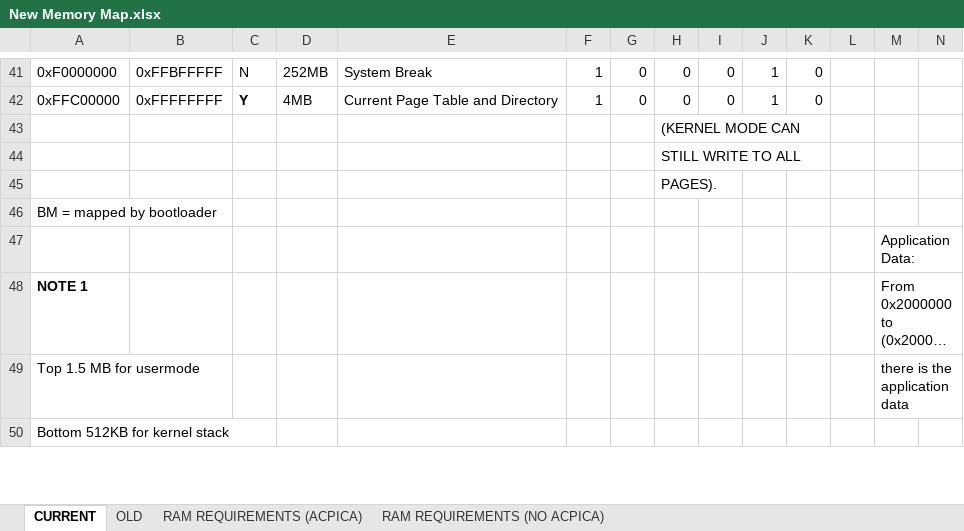
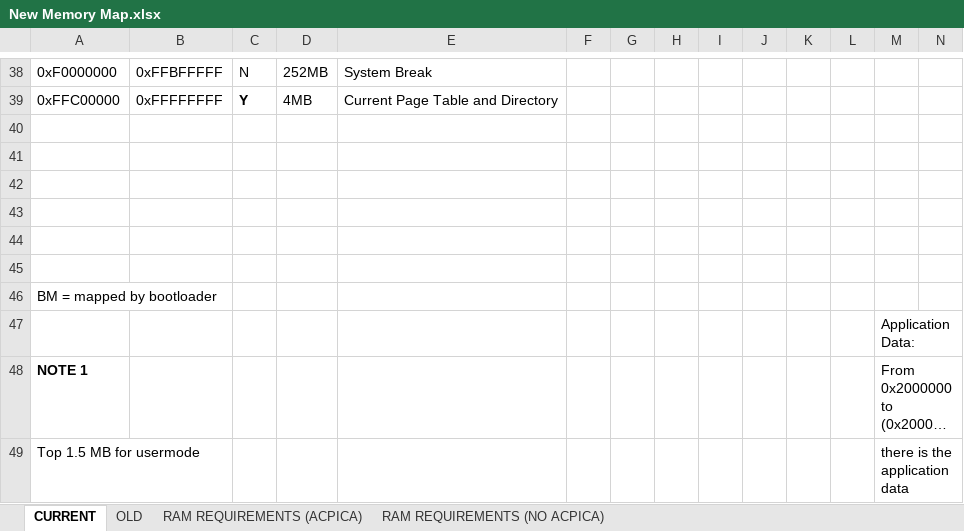
Before and after one commit to alexdboxall/Banana-Operating-System, an Excel workbook: New Memory Map.xlsx, sheet CURRENT, drawn as a sheet; only a part is shown, gaps mark what is left out; the shorter side is filled out with more unchanged rows; long unchanged cells end in …; values as stored, in another font and other column widths than the file's, no borders; conditional formats not drawn; addresses are those after the commit; rows hold the shown columns only; the diff covers the shown part only; the diff names each change by its address in the sheet, - before the commit and + after, or states it on an @@ line.

```diff
--- a/New Memory Map.xlsx (sheet CURRENT)
+++ b/New Memory Map.xlsx (sheet CURRENT)
-F38:F39: 1
+F38:F39: (empty)
-G38:G39: 0
+G38:G39: (empty)
-H38:H39: 0
+H38:H39: (empty)
-I38:I39: 0
+I38:I39: (empty)
-J38:J39: 1
+J38:J39: (empty)
-K38:K39: 0
+K38:K39: (empty)
-H40: (KERNEL MODE CAN
+H40: (empty)
-H41: STILL WRITE TO ALL
+H41: (empty)
-H42: PAGES).
+H42: (empty)
+row 43: (empty)
+row 44: (empty)
+row 45: (empty)
```
Also changed, not shown: 1 added row, 4 removed rows, 93 edited cells and cell formats elsewhere in this sheet, 6 other files.
